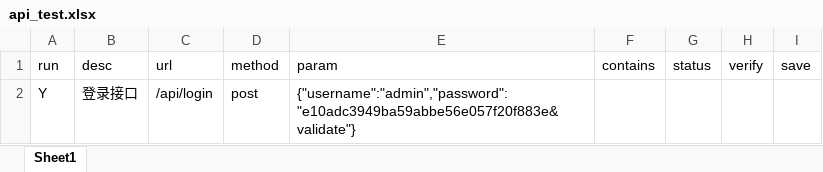
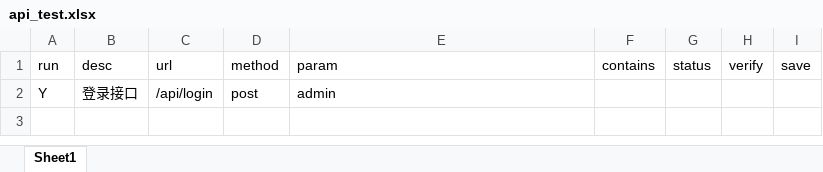
Before and after one commit to LC6666/ssm_yb_test, an Excel workbook: case/api_test.xlsx, sheet Sheet1, drawn as a sheet; values as stored, in another font and other column widths than the file's, no borders; the diff names each change by its address in the sheet, - before the commit and + after, or states it on an @@ line.

```diff
--- a/case/api_test.xlsx (sheet Sheet1)
+++ b/case/api_test.xlsx (sheet Sheet1)
-E2 (param): {"username":"admin","password":"e10adc3949ba59abbe56e057f20f883e&validate"}
+E2 (param): admin
```
Also changed, not shown: case/hos_name.xlsx, case/test_data.xlsx, 1 other file.
